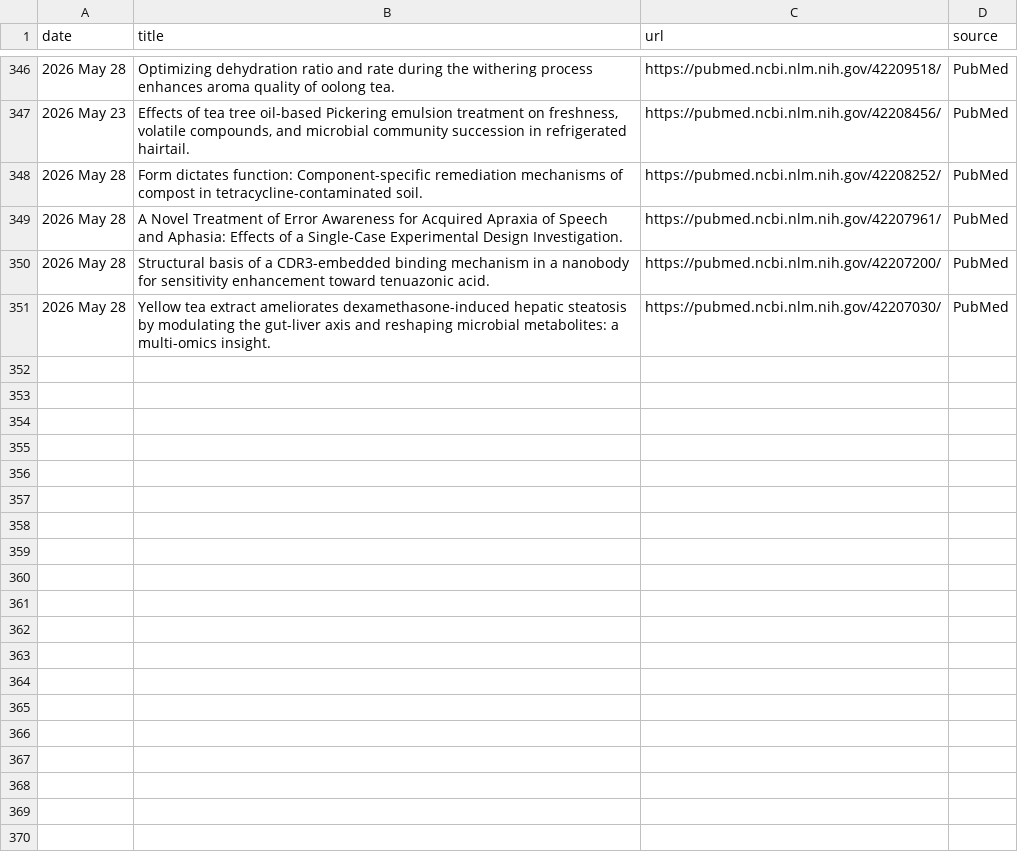
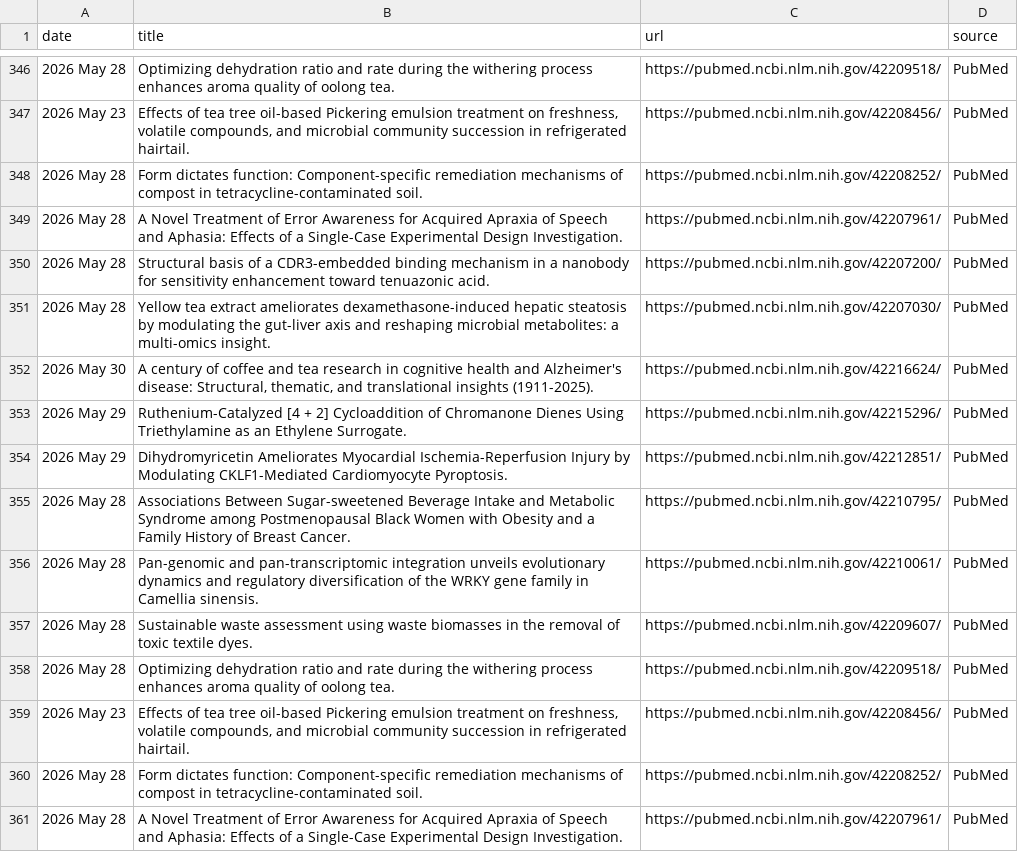
Before and after one commit to Coma4130/tea-scraper, a CSV file: tea_topics.csv, drawn as a sheet; only a part is shown, gaps mark what is left out.

```diff
--- a/tea_topics.csv
+++ b/tea_topics.csv
@@ -351 +351,11 @@
 2026 May 28,Yellow tea extract ameliorates dexamethasone-induced hepatic steatosis by modulating the gut-liver axis and reshaping microbial metabolites: a multi-omics insight.,https://pubmed.ncbi.nlm.nih.gov/42207030/,PubMed
+2026 May 30,"A century of coffee and tea research in cognitive health and Alzheimer's disease: Structural, thematic, and translational insights (1911-2025).",https://pubmed.ncbi.nlm.nih.gov/42216624/,PubMed
+2026 May 29,Ruthenium-Catalyzed [4 + 2] Cycloaddition of Chromanone Dienes Using Triethylamine as an Ethylene Surrogate.,https://pubmed.ncbi.nlm.nih.gov/42215296/,PubMed
+2026 May 29,Dihydromyricetin Ameliorates Myocardial Ischemia-Reperfusion Injury by Modulating CKLF1-Mediated Cardiomyocyte Pyroptosis.,https://pubmed.ncbi.nlm.nih.gov/42212851/,PubMed
+2026 May 28,Associations Between Sugar-sweetened Beverage Intake and Metabolic Syndrome among Postmenopausal Black Women with Obesity and a Family History of Breast Cancer.,https://pubmed.ncbi.nlm.nih.gov/42210795/,PubMed
+2026 May 28,Pan-genomic and pan-transcriptomic integration unveils evolutionary dynamics and regulatory diversification of the WRKY gene family in Camellia sinensis.,https://pubmed.ncbi.nlm.nih.gov/42210061/,PubMed
+2026 May 28,Sustainable waste assessment using waste biomasses in the removal of toxic textile dyes.,https://pubmed.ncbi.nlm.nih.gov/42209607/,PubMed
+2026 May 28,Optimizing dehydration ratio and rate during the withering process enhances aroma quality of oolong tea.,https://pubmed.ncbi.nlm.nih.gov/42209518/,PubMed
+2026 May 23,"Effects of tea tree oil-based Pickering emulsion treatment on freshness, volatile compounds, and microbial community succession in refrigerated hairtail.",https://pubmed.ncbi.nlm.nih.gov/42208456/,PubMed
+2026 May 28,Form dictates function: Component-specific remediation mechanisms of compost in tetracycline-contaminated soil.,https://pubmed.ncbi.nlm.nih.gov/42208252/,PubMed
+2026 May 28,A Novel Treatment of Error Awareness for Acquired Apraxia of Speech and Aphasia: Effects of a Single-Case Experimental Design Investigation.,https://pubmed.ncbi.nlm.nih.gov/42207961/,PubMed
```
